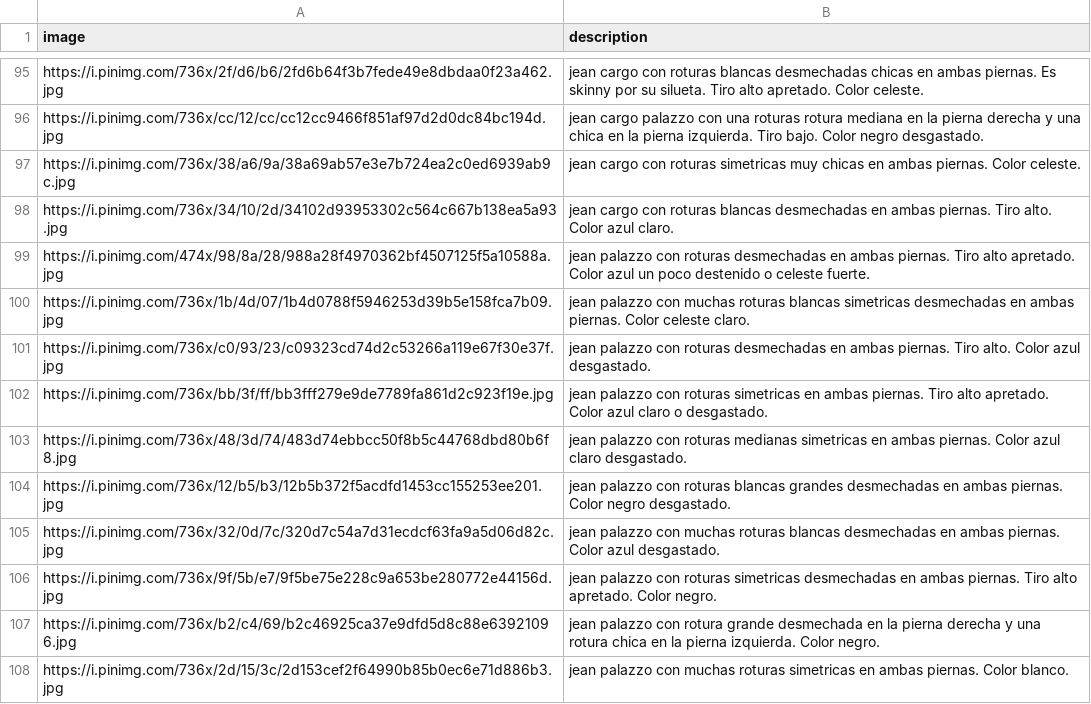
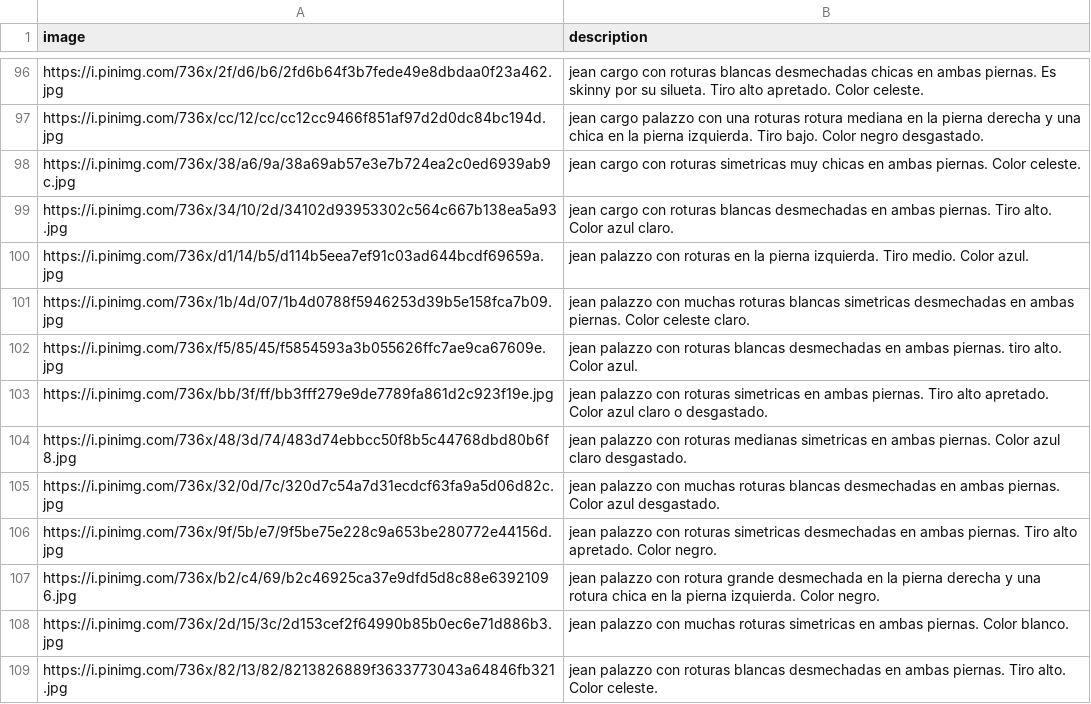
Before and after one commit to melijauregui/cherrypick_app, a CSV file: database/datasets/con-sin-roturas-v4.csv, drawn as a sheet; only a part is shown, gaps mark what is left out; the shorter side is filled out with more unchanged rows; the diff covers the shown part only.

```diff
--- a/database/datasets/con-sin-roturas-v4.csv
+++ b/database/datasets/con-sin-roturas-v4.csv
@@ -98,8 +99,7 @@ https://i.pinimg.com/736x/38/a6/9a/38a69ab57e3e7b724ea2c0ed6939ab9c.jpg,jean car
 https://i.pinimg.com/736x/34/10/2d/34102d93953302c564c667b138ea5a93.jpg,jean cargo con roturas blancas desmechadas en ambas piernas. Tiro alto. Color azul claro.
-https://i.pinimg.com/474x/98/8a/28/988a28f4970362bf4507125f5a10588a.jpg,jean palazzo con roturas desmechadas en ambas piernas. Tiro alto apretado. Color azul un poco destenido o celeste fuerte.
+https://i.pinimg.com/736x/d1/14/b5/d114b5eea7ef91c03ad644bcdf69659a.jpg,jean palazzo con roturas en la pierna izquierda. Tiro medio. Color azul.
 https://i.pinimg.com/736x/1b/4d/07/1b4d0788f5946253d39b5e158fca7b09.jpg,jean palazzo con muchas roturas blancas simetricas desmechadas en ambas piernas. Color celeste claro.
-https://i.pinimg.com/736x/c0/93/23/c09323cd74d2c53266a119e67f30e37f.jpg,jean palazzo con roturas desmechadas en ambas piernas. Tiro alto. Color azul desgastado.
+https://i.pinimg.com/736x/f5/85/45/f5854593a3b055626ffc7ae9ca67609e.jpg,jean palazzo con roturas blancas desmechadas en ambas piernas. tiro alto. Color azul.
 https://i.pinimg.com/736x/bb/3f/ff/bb3fff279e9de7789fa861d2c923f19e.jpg,jean palazzo con roturas simetricas en ambas piernas. Tiro alto apretado. Color azul claro o desgastado.
 https://i.pinimg.com/736x/48/3d/74/483d74ebbcc50f8b5c44768dbd80b6f8.jpg,jean palazzo con roturas medianas simetricas en ambas piernas. Color azul claro desgastado.
-https://i.pinimg.com/736x/12/b5/b3/12b5b372f5acdfd1453cc155253ee201.jpg,jean palazzo con roturas blancas grandes desmechadas en ambas piernas. Color negro desgastado.
 https://i.pinimg.com/736x/32/0d/7c/320d7c54a7d31ecdcf63fa9a5d06d82c.jpg,jean palazzo con muchas roturas blancas desmechadas en ambas piernas. Color azul desgastado.
```
Also changed, not shown: 16 added rows, 15 removed rows and 13 edited cells elsewhere in this file, 10 other files.
